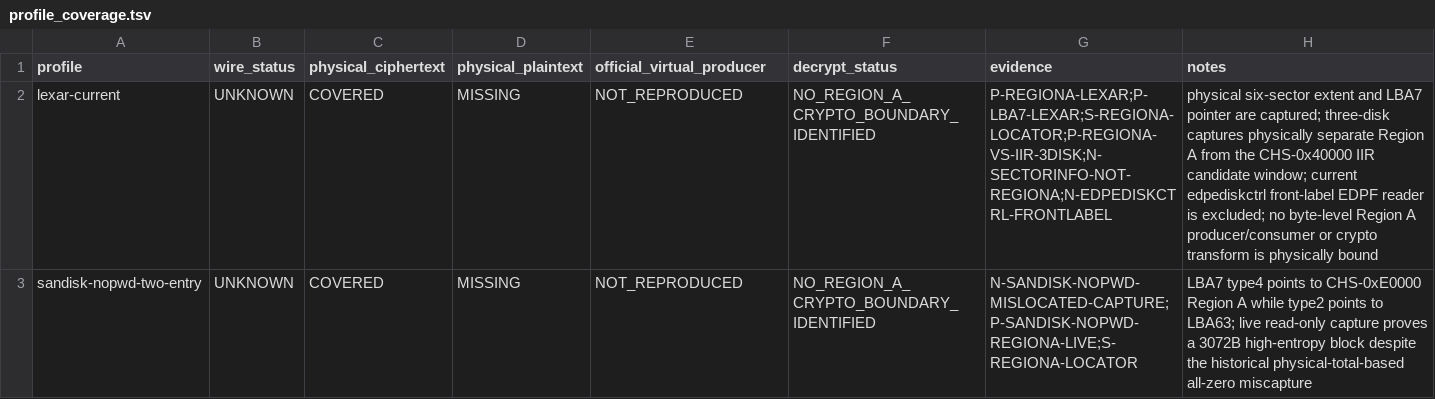
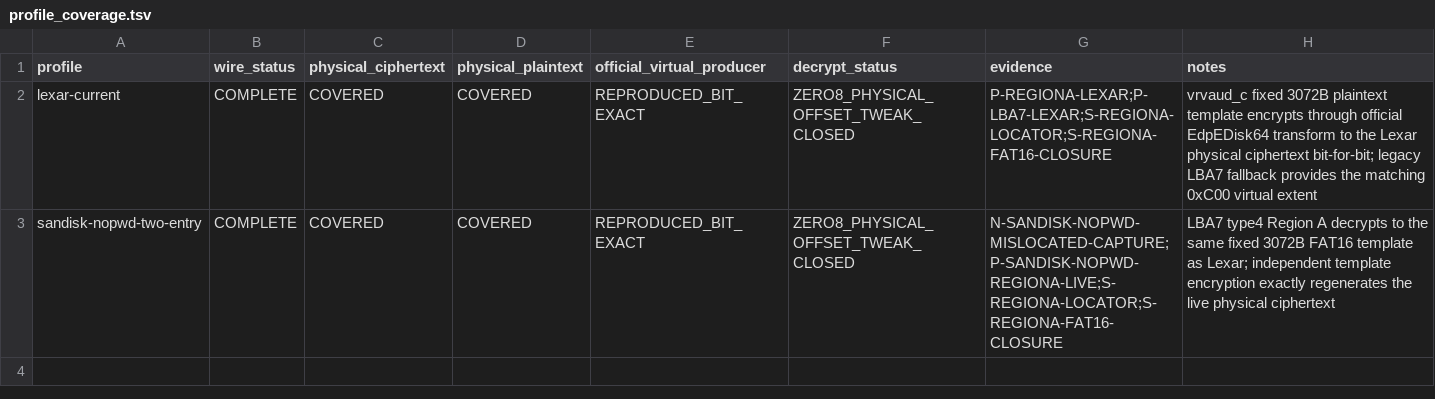
Before and after one commit to Evolution404/edpcli, a TSV file: audit/region_a/profile_coverage.tsv, drawn as a sheet.

```diff
--- a/audit/region_a/profile_coverage.tsv
+++ b/audit/region_a/profile_coverage.tsv
@@ -1,3 +1,3 @@
 profile	wire_status	physical_ciphertext	physical_plaintext	official_virtual_producer	decrypt_status	evidence	notes
-lexar-current	UNKNOWN	COVERED	MISSING	NOT_REPRODUCED	NO_REGION_A_CRYPTO_BOUNDARY_IDENTIFIED	P-REGIONA-LEXAR;P-LBA7-LEXAR;S-REGIONA-LOCATOR;P-REGIONA-VS-IIR-3DISK;N-SECTORINFO-NOT-REGIONA;N-EDPEDISKCTRL-FRONTLABEL	physical six-sector extent and LBA7 pointer are captured; three-disk captures physically separate Region A from the CHS-0x40000 IIR candidate window; current edpediskctrl front-label EDPF reader is excluded; no byte-level Region A producer/consumer or crypto transform is physically bound
-sandisk-nopwd-two-entry	UNKNOWN	COVERED	MISSING	NOT_REPRODUCED	NO_REGION_A_CRYPTO_BOUNDARY_IDENTIFIED	N-SANDISK-NOPWD-MISLOCATED-CAPTURE;P-SANDISK-NOPWD-REGIONA-LIVE;S-REGIONA-LOCATOR	LBA7 type4 points to CHS-0xE0000 Region A while type2 points to LBA63; live read-only capture proves a 3072B high-entropy block despite the historical physical-total-based all-zero miscapture
+lexar-current	COMPLETE	COVERED	COVERED	REPRODUCED_BIT_EXACT	ZERO8_PHYSICAL_OFFSET_TWEAK_CLOSED	P-REGIONA-LEXAR;P-LBA7-LEXAR;S-REGIONA-LOCATOR;S-REGIONA-FAT16-CLOSURE	vrvaud_c fixed 3072B plaintext template encrypts through official EdpEDisk64 transform to the Lexar physical ciphertext bit-for-bit; legacy LBA7 fallback provides the matching 0xC00 virtual extent
+sandisk-nopwd-two-entry	COMPLETE	COVERED	COVERED	REPRODUCED_BIT_EXACT	ZERO8_PHYSICAL_OFFSET_TWEAK_CLOSED	N-SANDISK-NOPWD-MISLOCATED-CAPTURE;P-SANDISK-NOPWD-REGIONA-LIVE;S-REGIONA-LOCATOR;S-REGIONA-FAT16-CLOSURE	LBA7 type4 Region A decrypts to the same fixed 3072B FAT16 template as Lexar; independent template encryption exactly regenerates the live physical ciphertext
```
Also changed, not shown: audit/region_a/evidence_manifest.tsv, audit/region_a/wire_byte_ledger.tsv, 3 other files.
